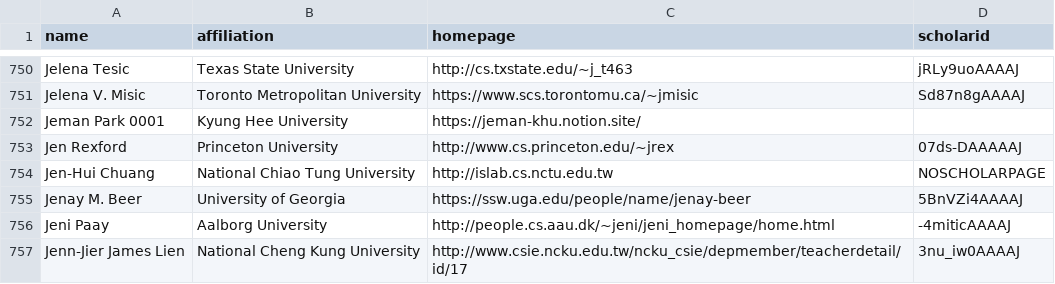
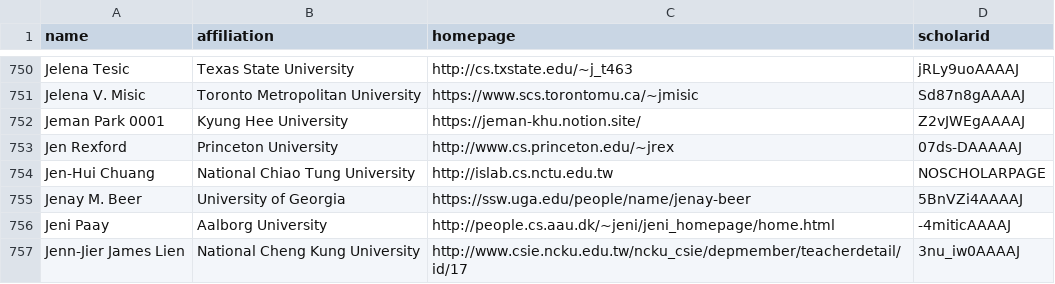
Before and after one commit to JemanPark122/CSrankings, a CSV file: csrankings-j.csv, drawn as a sheet; only a part is shown, gaps mark what is left out.

Commit message:
Update csrankings-j.csv

```diff
--- a/csrankings-j.csv
+++ b/csrankings-j.csv
@@ -751,3 +751,3 @@ Jelena Tesic,Texas State University,http://cs.txstate.edu/~j_t463,jRLy9uoAAAAJ
 Jelena V. Misic,Toronto Metropolitan University,https://www.scs.torontomu.ca/~jmisic,Sd87n8gAAAAJ
-Jeman Park 0001,Kyung Hee University,https://jeman-khu.notion.site/
+Jeman Park 0001,Kyung Hee University,https://jeman-khu.notion.site/,Z2vJWEgAAAAJ
 Jen Rexford,Princeton University,http://www.cs.princeton.edu/~jrex,07ds-DAAAAAJ
```
